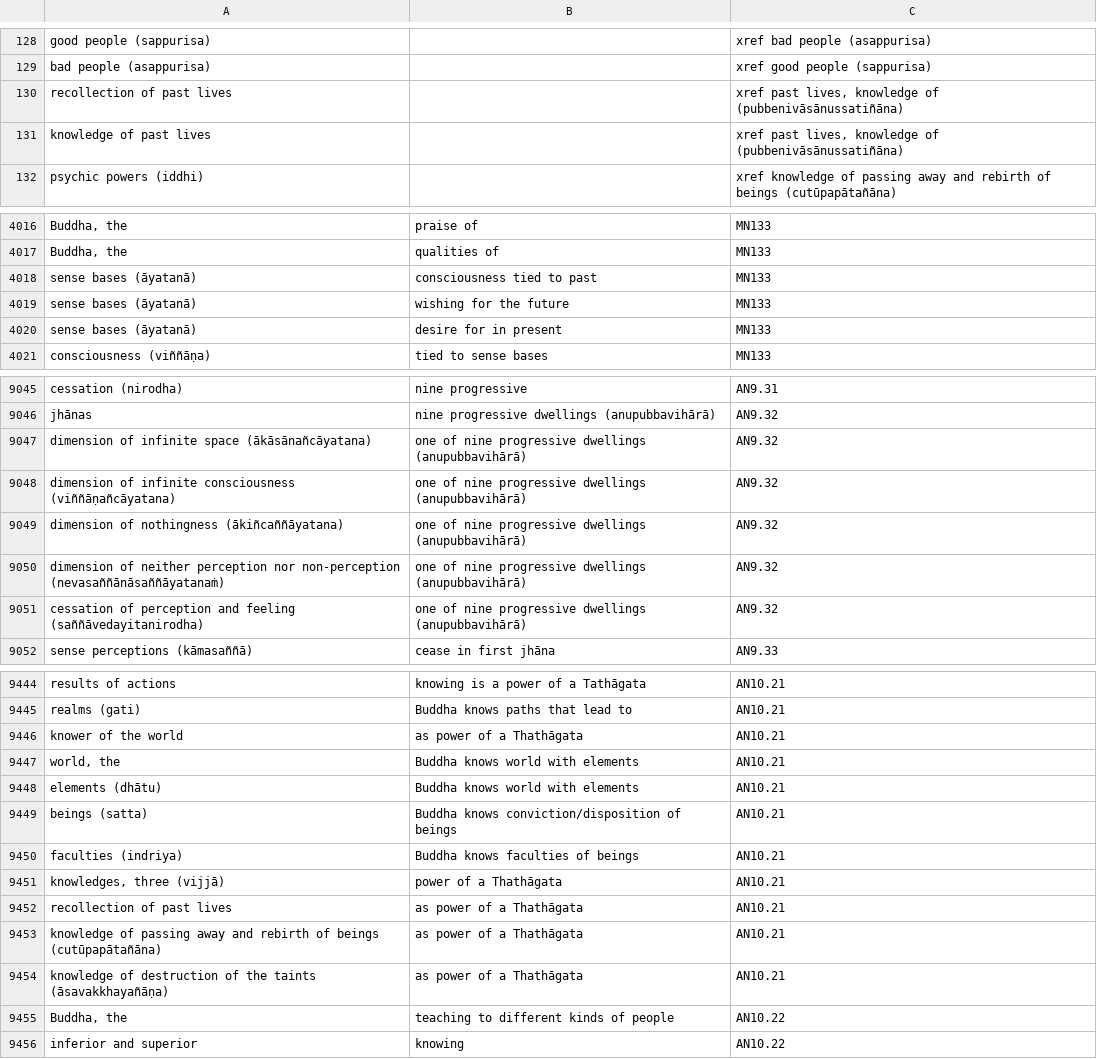
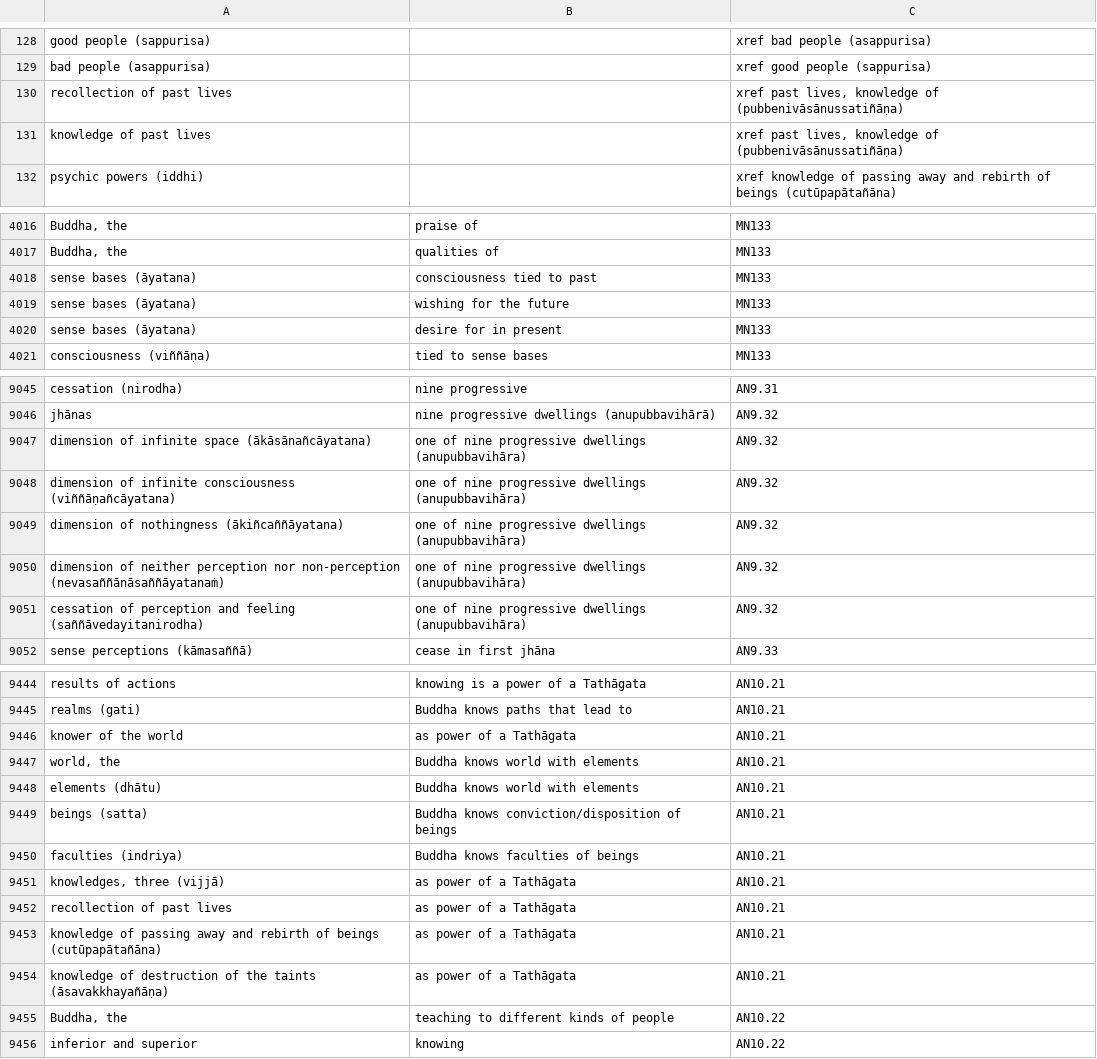
Before and after one commit to thesunshade/sutta-index, a CSV file: src/data/general-index.csv, drawn as a sheet; only a part is shown, gaps mark what is left out; the diff covers the shown part only.

```diff
--- a/src/data/general-index.csv
+++ b/src/data/general-index.csv
@@ -129,4 +129,4 @@ good people (sappurisa)		xref bad people (asappurisa)
 bad people (asappurisa)		xref good people (sappurisa)
-recollection of past lives		xref past lives, knowledge of (pubbenivāsānussatiñāna)
-knowledge of past lives		xref past lives, knowledge of (pubbenivāsānussatiñāna)
+recollection of past lives		xref past lives, knowledge of (pubbenivāsānussatiñāṇa)
+knowledge of past lives		xref past lives, knowledge of (pubbenivāsānussatiñāṇa)
 psychic powers (iddhi)		xref knowledge of passing away and rebirth of beings (cutūpapātañāna)
@@ -4017,5 +4017,5 @@ Buddha, the	praise of	MN133
 Buddha, the	qualities of	MN133
-sense bases (āyatanā)	consciousness tied to past	MN133
-sense bases (āyatanā)	wishing for the future	MN133
-sense bases (āyatanā)	desire for in present	MN133
+sense bases (āyatana)	consciousness tied to past	MN133
+sense bases (āyatana)	wishing for the future	MN133
+sense bases (āyatana)	desire for in present	MN133
 consciousness (viññāṇa)	tied to sense bases	MN133
@@ -9046,7 +9046,7 @@ cessation (nirodha)	nine progressive	AN9.31
 jhānas	nine progressive dwellings (anupubbavihārā)	AN9.32
-dimension of infinite space (ākāsānañcāyatana)	one of nine progressive dwellings (anupubbavihārā)	AN9.32
-dimension of infinite consciousness (viññāṇañcāyatana)	one of nine progressive dwellings (anupubbavihārā)	AN9.32
-dimension of nothingness (ākiñcaññāyatana)	one of nine progressive dwellings (anupubbavihārā)	AN9.32
-dimension of neither perception nor non-perception (nevasaññānāsaññāyatanaṁ)	one of nine progressive dwellings (anupubbavihārā)	AN9.32
-cessation of perception and feeling (saññāvedayitanirodha)	one of nine progressive dwellings (anupubbavihārā)	AN9.32
+dimension of infinite space (ākāsānañcāyatana)	one of nine progressive dwellings (anupubbavihāra)	AN9.32
+dimension of infinite consciousness (viññāṇañcāyatana)	one of nine progressive dwellings (anupubbavihāra)	AN9.32
+dimension of nothingness (ākiñcaññāyatana)	one of nine progressive dwellings (anupubbavihāra)	AN9.32
+dimension of neither perception nor non-perception (nevasaññānāsaññāyatanaṁ)	one of nine progressive dwellings (anupubbavihāra)	AN9.32
+cessation of perception and feeling (saññāvedayitanirodha)	one of nine progressive dwellings (anupubbavihāra)	AN9.32
 sense perceptions (kāmasaññā)	cease in first jhāna	AN9.33
@@ -9445,3 +9445,3 @@ results of actions	knowing is a power of a Tathāgata	AN10.21
 realms (gati)	Buddha knows paths that lead to	AN10.21
-knower of the world	as power of a Thathāgata	AN10.21
+knower of the world	as power of a Tathāgata	AN10.21
 world, the	Buddha knows world with elements	AN10.21
@@ -9450,6 +9450,6 @@ beings (satta)	Buddha knows conviction/disposition of beings	AN10.21
 faculties (indriya)	Buddha knows faculties of beings	AN10.21
-knowledges, three (vijjā)	power of a Thathāgata	AN10.21
-recollection of past lives	as power of a Thathāgata	AN10.21
-knowledge of passing away and rebirth of beings (cutūpapātañāna)	as power of a Thathāgata	AN10.21
-knowledge of destruction of the taints (āsavakkhayañāṇa)	as power of a Thathāgata	AN10.21
+knowledges, three (vijjā)	as power of a Tathāgata	AN10.21
+recollection of past lives	as power of a Tathāgata	AN10.21
+knowledge of passing away and rebirth of beings (cutūpapātañāna)	as power of a Tathāgata	AN10.21
+knowledge of destruction of the taints (āsavakkhayañāṇa)	as power of a Tathāgata	AN10.21
 Buddha, the	teaching to different kinds of people	AN10.22
```
Also changed, not shown: 109 edited cells elsewhere in this file, 9 other files.
